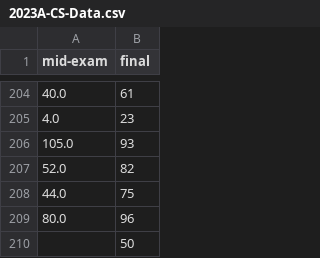
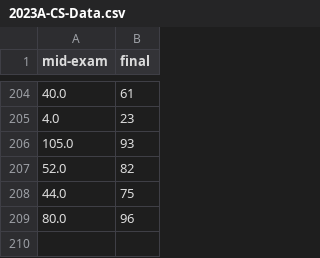
Before and after one commit to letranger/AI, a CSV file: 2023A-CS-Data.csv, drawn as a sheet; only a part is shown, gaps mark what is left out.

Commit message:
update csv

```diff
--- a/2023A-CS-Data.csv
+++ b/2023A-CS-Data.csv
@@ -209,2 +209 @@ mid-exam,final
 80.0,96
-,50
```
